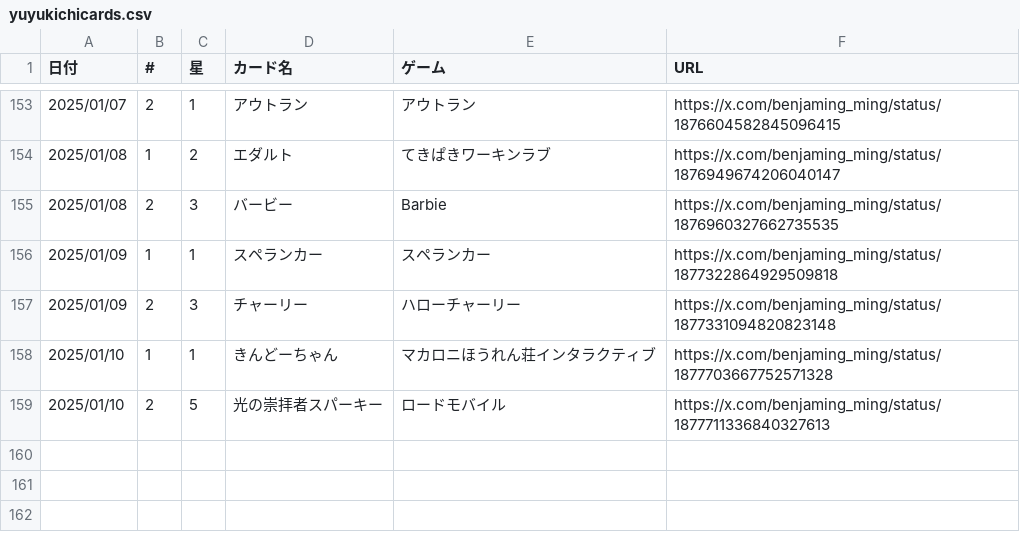
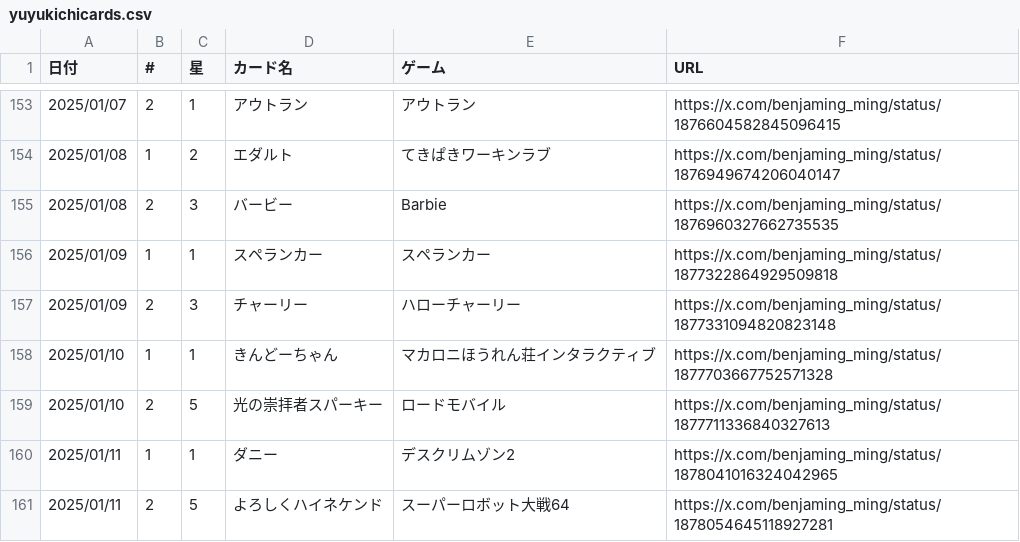
Before and after one commit to Benjamingming/home, a CSV file: _data/yuyukichicards.csv, drawn as a sheet; only a part is shown, gaps mark what is left out; the diff names each change by its address in the sheet, - before the commit and + after, or states it on an @@ line.

Commit message:
ゆゆキチカード更新：20250111

```diff
--- a/_data/yuyukichicards.csv
+++ b/_data/yuyukichicards.csv
+row 160: 2025/01/11 | 1 | 1 | ダニー | デスクリムゾン2 | https://x.com/benjaming_ming/status/1878041016324042965
+row 161: 2025/01/11 | 2 | 5 | よろしくハイネケンド | スーパーロボット大戦64 | https://x.com/benjaming_ming/status/1878054645118927281
```
